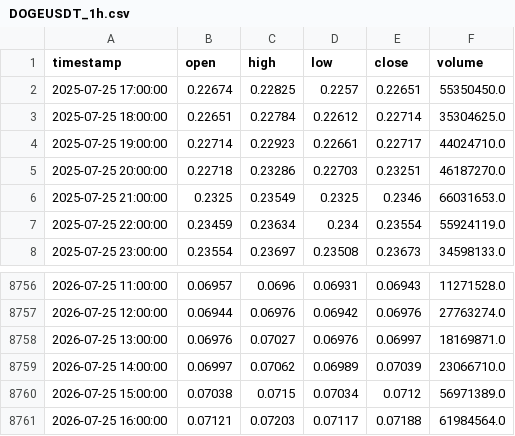
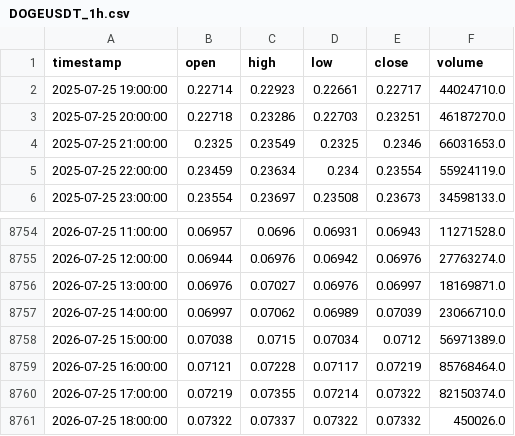
Before and after one commit to Prashanth1133/ai_bot, a CSV file: data/raw/DOGEUSDT_1h.csv, drawn as a sheet; only a part is shown, gaps mark what is left out.

```diff
--- a/data/raw/DOGEUSDT_1h.csv
+++ b/data/raw/DOGEUSDT_1h.csv
@@ -1,4 +1,2 @@
 timestamp,open,high,low,close,volume
-2025-07-25 17:00:00,0.22674,0.22825,0.2257,0.22651,55350450.0
-2025-07-25 18:00:00,0.22651,0.22784,0.22612,0.22714,35304625.0
 2025-07-25 19:00:00,0.22714,0.22923,0.22661,0.22717,44024710.0
@@ -8760,2 +8758,4 @@ timestamp,open,high,low,close,volume
 2026-07-25 15:00:00,0.07038,0.0715,0.07034,0.0712,56971389.0
-2026-07-25 16:00:00,0.07121,0.07203,0.07117,0.07188,61984564.0
+2026-07-25 16:00:00,0.07121,0.07228,0.07117,0.07219,85768464.0
+2026-07-25 17:00:00,0.07219,0.07355,0.07214,0.07322,82150374.0
+2026-07-25 18:00:00,0.07322,0.07337,0.07322,0.07332,450026.0
```
Also changed, not shown: data/raw/BTCUSDT_1h.csv, data/raw/BTCUSDT_4h.csv, 12 other files.
